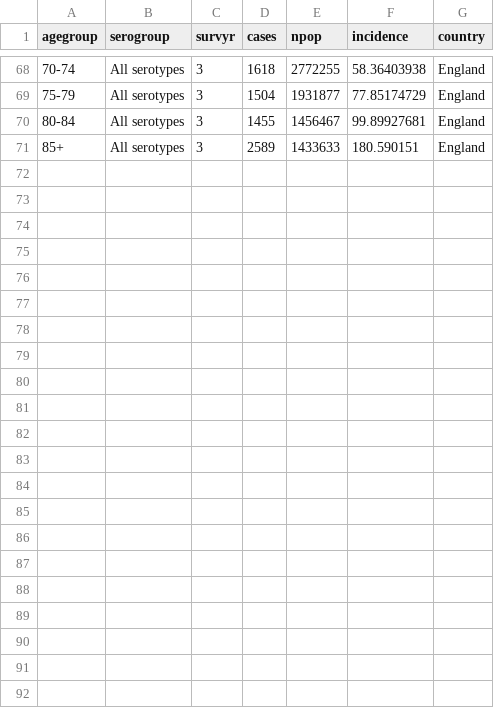
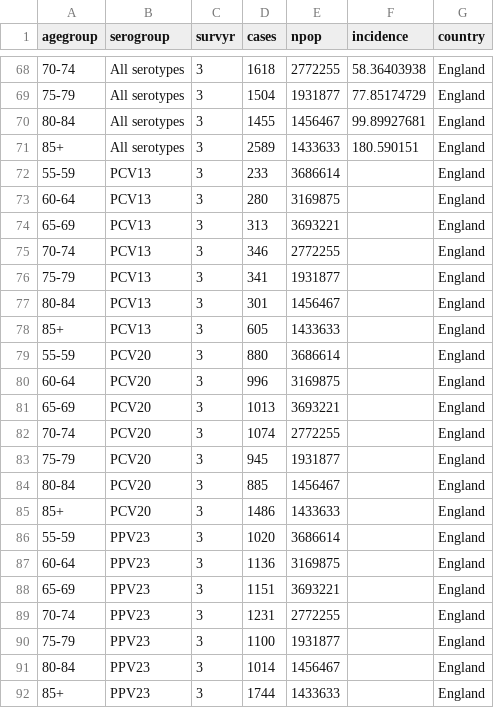
Before and after one commit to deusthindwa/optimal.age.targeting.pneumo.vaccines, a CSV file: data/total_incidence.csv, drawn as a sheet; only a part is shown, gaps mark what is left out.

```diff
--- a/data/total_incidence.csv
+++ b/data/total_incidence.csv
@@ -71 +71,22 @@ agegroup,serogroup,survyr,cases,npop,incidence,country
 85+,All serotypes,3,2589,1433633,180.590151,England
+55-59,PCV13,3,233,3686614,,England
+60-64,PCV13,3,280,3169875,,England
+65-69,PCV13,3,313,3693221,,England
+70-74,PCV13,3,346,2772255,,England
+75-79,PCV13,3,341,1931877,,England
+80-84,PCV13,3,301,1456467,,England
+85+,PCV13,3,605,1433633,,England
+55-59,PCV20,3,880,3686614,,England
+60-64,PCV20,3,996,3169875,,England
+65-69,PCV20,3,1013,3693221,,England
+70-74,PCV20,3,1074,2772255,,England
+75-79,PCV20,3,945,1931877,,England
+80-84,PCV20,3,885,1456467,,England
+85+,PCV20,3,1486,1433633,,England
+55-59,PPV23,3,1020,3686614,,England
+60-64,PPV23,3,1136,3169875,,England
+65-69,PPV23,3,1151,3693221,,England
+70-74,PPV23,3,1231,2772255,,England
+75-79,PPV23,3,1100,1931877,,England
+80-84,PPV23,3,1014,1456467,,England
+85+,PPV23,3,1744,1433633,,England
```
Also changed, not shown: 2 other files.
